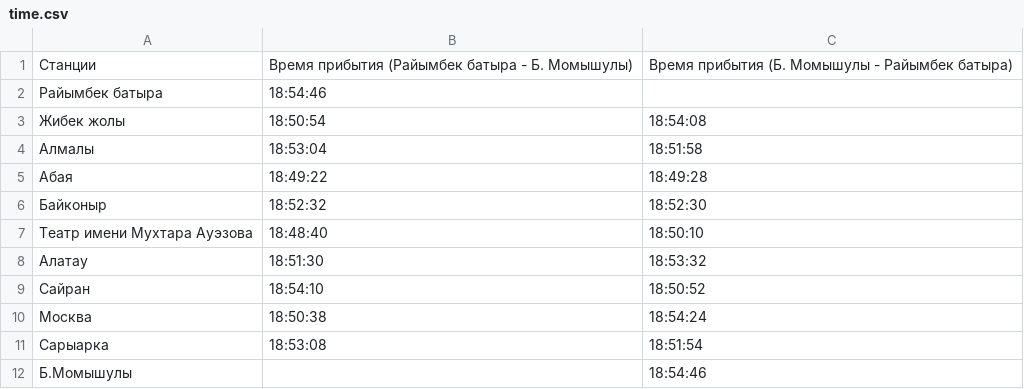
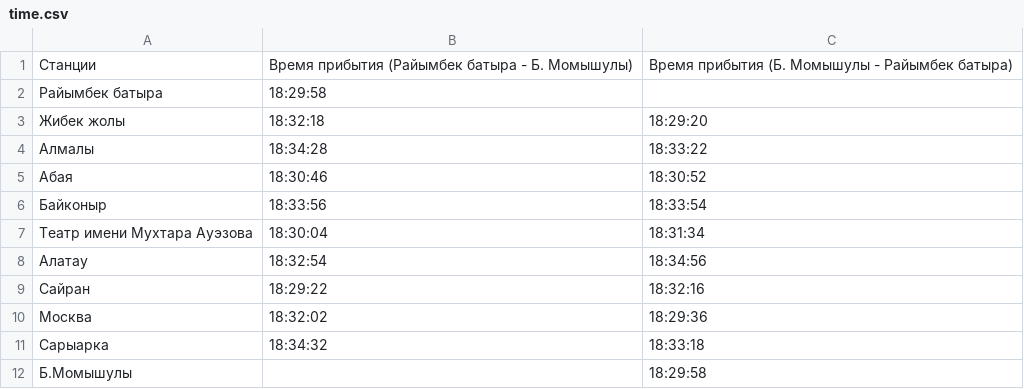
Before and after one commit to glazhd1n/python___, a CSV file: lesson13/time.csv, drawn as a sheet.

```diff
--- a/lesson13/time.csv
+++ b/lesson13/time.csv
@@ -1,12 +1,12 @@
 Станции,Время прибытия (Райымбек батыра - Б. Момышулы),Время прибытия (Б. Момышулы - Райымбек батыра)
-Райымбек батыра,18:54:46,
-Жибек жолы,18:50:54,18:54:08
-Алмалы,18:53:04,18:51:58
-Абая,18:49:22,18:49:28
-Байконыр,18:52:32,18:52:30
-Театр имени Мухтара Ауэзова,18:48:40,18:50:10
-Алатау,18:51:30,18:53:32
-Сайран,18:54:10,18:50:52
-Москва,18:50:38,18:54:24
-Сарыарка,18:53:08,18:51:54
-Б.Момышулы,,18:54:46
+Райымбек батыра,18:29:58,
+Жибек жолы,18:32:18,18:29:20
+Алмалы,18:34:28,18:33:22
+Абая,18:30:46,18:30:52
+Байконыр,18:33:56,18:33:54
+Театр имени Мухтара Ауэзова,18:30:04,18:31:34
+Алатау,18:32:54,18:34:56
+Сайран,18:29:22,18:32:16
+Москва,18:32:02,18:29:36
+Сарыарка,18:34:32,18:33:18
+Б.Момышулы,,18:29:58
```
Also changed, not shown: 3 other files.
